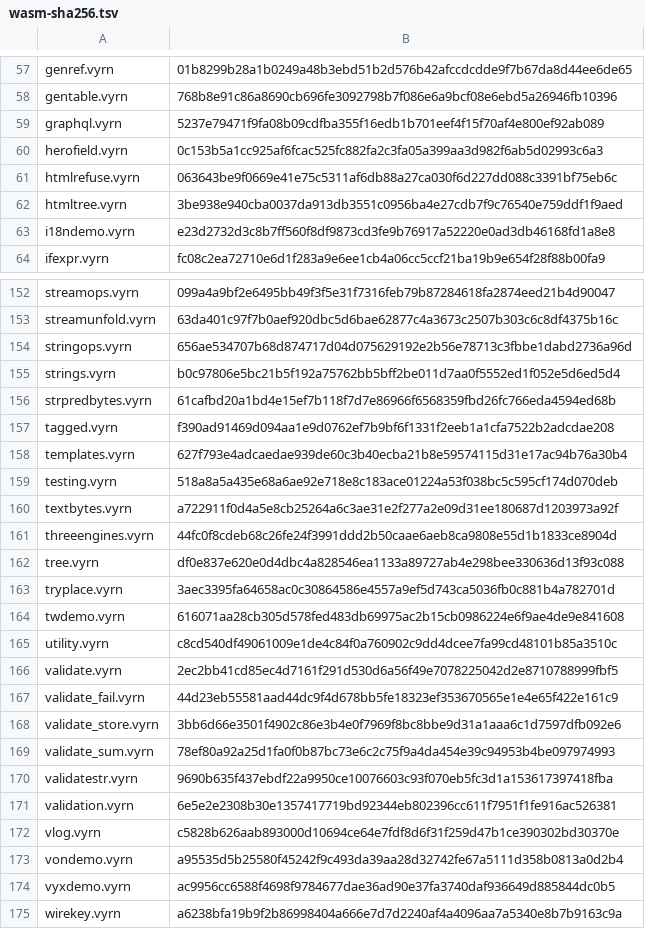
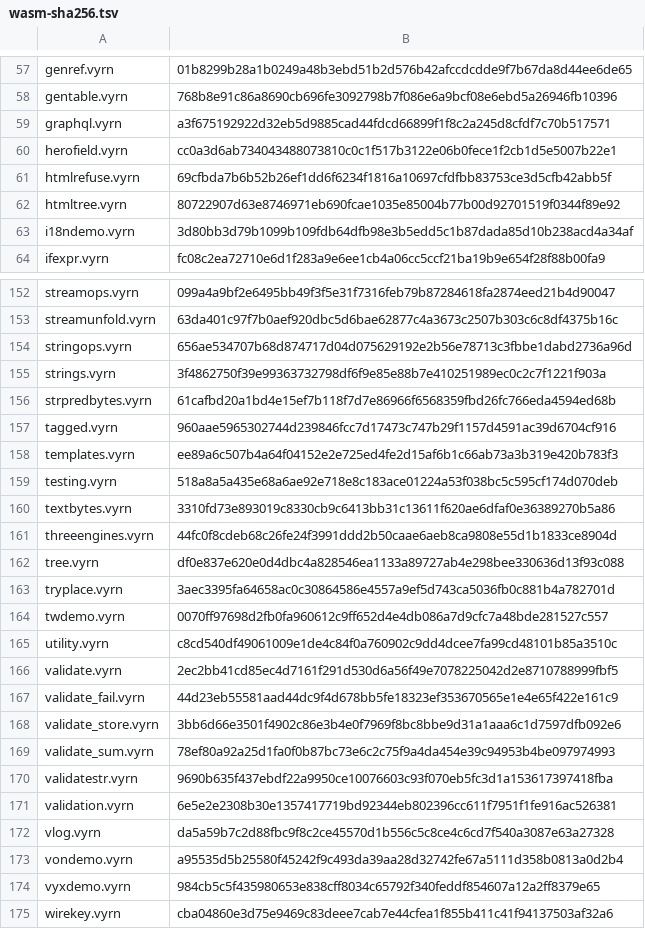
Before and after one commit to vyrn-lang/vyrn, a TSV file: rfcs/census/wasm-sha256.tsv, drawn as a sheet; only a part is shown, gaps mark what is left out; the diff covers the shown part only.

```diff
--- a/rfcs/census/wasm-sha256.tsv
+++ b/rfcs/census/wasm-sha256.tsv
@@ -58,7 +58,7 @@ genref.vyrn	01b8299b28a1b0249a48b3ebd51b2d576b42afccdcdde9f7b67da8d44ee6de65
 gentable.vyrn	768b8e91c86a8690cb696fe3092798b7f086e6a9bcf08e6ebd5a26946fb10396
-graphql.vyrn	5237e79471f9fa08b09cdfba355f16edb1b701eef4f15f70af4e800ef92ab089
-herofield.vyrn	0c153b5a1cc925af6fcac525fc882fa2c3fa05a399aa3d982f6ab5d02993c6a3
-htmlrefuse.vyrn	063643be9f0669e41e75c5311af6db88a27ca030f6d227dd088c3391bf75eb6c
-htmltree.vyrn	3be938e940cba0037da913db3551c0956ba4e27cdb7f9c76540e759ddf1f9aed
-i18ndemo.vyrn	e23d2732d3c8b7ff560f8df9873cd3fe9b76917a52220e0ad3db46168fd1a8e8
+graphql.vyrn	a3f675192922d32eb5d9885cad44fdcd66899f1f8c2a245d8cfdf7c70b517571
+herofield.vyrn	cc0a3d6ab734043488073810c0c1f517b3122e06b0fece1f2cb1d5e5007b22e1
+htmlrefuse.vyrn	69cfbda7b6b52b26ef1dd6f6234f1816a10697cfdfbb83753ce3d5cfb42abb5f
+htmltree.vyrn	80722907d63e8746971eb690fcae1035e85004b77b00d92701519f0344f89e92
+i18ndemo.vyrn	3d80bb3d79b1099b109fdb64dfb98e3b5edd5c1b87dada85d10b238acd4a34af
 ifexpr.vyrn	fc08c2ea72710e6d1f283a9e6ee1cb4a06cc5ccf21ba19b9e654f28f88b00fa9
@@ -154,8 +154,8 @@ streamunfold.vyrn	63da401c97f7b0aef920dbc5d6bae62877c4a3673c2507b303c6c8df4375b1
 stringops.vyrn	656ae534707b68d874717d04d075629192e2b56e78713c3fbbe1dabd2736a96d
-strings.vyrn	b0c97806e5bc21b5f192a75762bb5bff2be011d7aa0f5552ed1f052e5d6ed5d4
+strings.vyrn	3f4862750f39e99363732798df6f9e85e88b7e410251989ec0c2c7f1221f903a
 strpredbytes.vyrn	61cafbd20a1bd4e15ef7b118f7d7e86966f6568359fbd26fc766eda4594ed68b
-tagged.vyrn	f390ad91469d094aa1e9d0762ef7b9bf6f1331f2eeb1a1cfa7522b2adcdae208
-templates.vyrn	627f793e4adcaedae939de60c3b40ecba21b8e59574115d31e17ac94b76a30b4
+tagged.vyrn	960aae5965302744d239846fcc7d17473c747b29f1157d4591ac39d6704cf916
+templates.vyrn	ee89a6c507b4a64f04152e2e725ed4fe2d15af6b1c66ab73a3b319e420b783f3
 testing.vyrn	518a8a5a435e68a6ae92e718e8c183ace01224a53f038bc5c595cf174d070deb
-textbytes.vyrn	a722911f0d4a5e8cb25264a6c3ae31e2f277a2e09d31ee180687d1203973a92f
+textbytes.vyrn	3310fd73e893019c8330cb9c6413bb31c13611f620ae6dfaf0e36389270b5a86
 threeengines.vyrn	44fc0f8cdeb68c26fe24f3991ddd2b50caae6aeb8ca9808e55d1b1833ce8904d
@@ -163,3 +163,3 @@ tree.vyrn	df0e837e620e0d4dbc4a828546ea1133a89727ab4e298bee330636d13f93c088
 tryplace.vyrn	3aec3395fa64658ac0c30864586e4557a9ef5d743ca5036fb0c881b4a782701d
-twdemo.vyrn	616071aa28cb305d578fed483db69975ac2b15cb0986224e6f9ae4de9e841608
+twdemo.vyrn	0070ff97698d2fb0fa960612c9ff652d4e4db086a7d9cfc7a48bde281527c557
 utility.vyrn	c8cd540df49061009e1de4c84f0a760902c9dd4dcee7fa99cd48101b85a3510c
@@ -171,5 +171,5 @@ validatestr.vyrn	9690b635f437ebdf22a9950ce10076603c93f070eb5fc3d1a153617397418fb
 validation.vyrn	6e5e2e2308b30e1357417719bd92344eb802396cc611f7951f1fe916ac526381
-vlog.vyrn	c5828b626aab893000d10694ce64e7fdf8d6f31f259d47b1ce390302bd30370e
+vlog.vyrn	da5a59b7c2d88fbc9f8c2ce45570d1b556c5c8ce4c6cd7f540a3087e63a27328
 vondemo.vyrn	a95535d5b25580f45242f9c493da39aa28d32742fe67a5111d358b0813a0d2b4
-vyxdemo.vyrn	ac9956cc6588f4698f9784677dae36ad90e37fa3740daf936649d885844dc0b5
-wirekey.vyrn	a6238bfa19b9f2b86998404a666e7d7d2240af4a4096aa7a5340e8b7b9163c9a
+vyxdemo.vyrn	984cb5c5f435980653e838cff8034c65792f340feddf854607a12a2ff8379e65
+wirekey.vyrn	cba04860e3d75e9469c83deee7cab7e44cfea1f855b411c41f94137503af32a6
```
Also changed, not shown: 25 edited cells elsewhere in this file, 8 other files.
